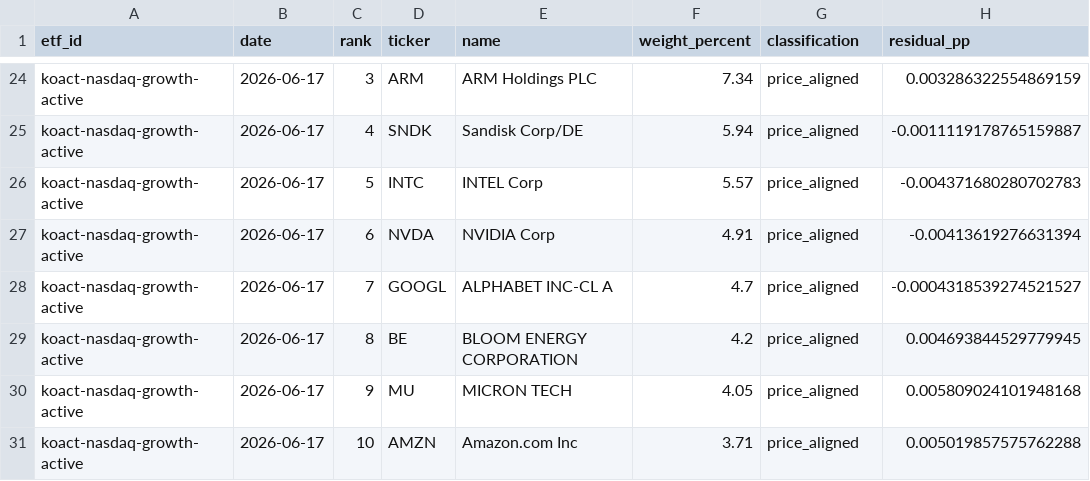
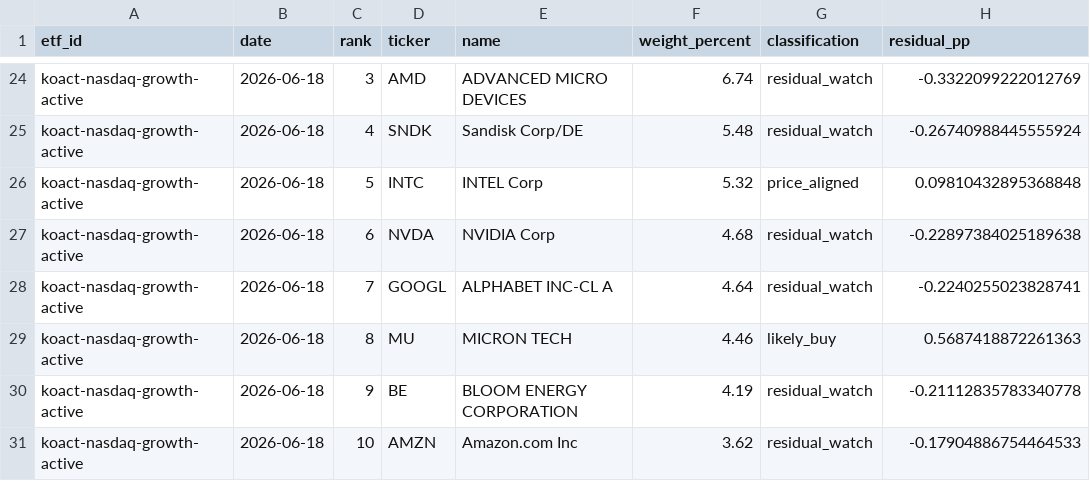
Before and after one commit to SonChangGi/etf-tracking, a CSV file: data/latest-summary.csv, drawn as a sheet; only a part is shown, gaps mark what is left out; removed rows and columns are numbered as before the commit, all else as after; the diff covers the shown part only; the diff names each change by its address in the sheet, - before the commit and + after, or states it on an @@ line.

```diff
--- a/data/latest-summary.csv
+++ b/data/latest-summary.csv
-B24:B28 (date): 2026-06-17
+B24:B28 (date): 2026-06-18
-D24 (ticker): ARM
+D24 (ticker): AMD
-E24 (name): ARM Holdings PLC
+E24 (name): ADVANCED MICRO DEVICES
-F24 (weight_percent): 7.34
+F24 (weight_percent): 6.74
-G24:G25 (classification): price_aligned
+G24:G25 (classification): residual_watch
-H24 (residual_pp): 0.003286322554869159
+H24 (residual_pp): -0.3322099222012769
-F25 (weight_percent): 5.94
+F25 (weight_percent): 5.48
-H25 (residual_pp): -0.0011119178765159887
+H25 (residual_pp): -0.26740988445555924
-F26 (weight_percent): 5.57
+F26 (weight_percent): 5.32
-H26 (residual_pp): -0.004371680280702783
+H26 (residual_pp): 0.09810432895368848
-F27 (weight_percent): 4.91
+F27 (weight_percent): 4.68
-G27:G28 (classification): price_aligned
+G27:G28 (classification): residual_watch
-H27 (residual_pp): -0.00413619276631394
+H27 (residual_pp): -0.22897384025189638
-F28 (weight_percent): 4.7
+F28 (weight_percent): 4.64
-H28 (residual_pp): -0.0004318539274521527
+H28 (residual_pp): -0.2240255023828741
+row 29: koact-nasdaq-growth-active | 2026-06-18 | 8 | MU | MICRON TECH | 4.46 | likely_buy | 0.5687418872261363
-B30 (date): 2026-06-17
+B30 (date): 2026-06-18
-C30 (rank): 8
+C30 (rank): 9
-F30 (weight_percent): 4.2
+F30 (weight_percent): 4.19
-G30 (classification): price_aligned
+G30 (classification): residual_watch
-H30 (residual_pp): 0.004693844529779945
+H30 (residual_pp): -0.21112835783340778
-row 30: koact-nasdaq-growth-active | 2026-06-17 | 9 | MU | MICRON TECH | 4.05 | price_aligned | 0.005809024101948168
-B31 (date): 2026-06-17
+B31 (date): 2026-06-18
-F31 (weight_percent): 3.71
+F31 (weight_percent): 3.62
-G31 (classification): price_aligned
+G31 (classification): residual_watch
-H31 (residual_pp): 0.005019857575762288
+H31 (residual_pp): -0.17904886754464533
```
Also changed, not shown: 85 edited cells elsewhere in this file, 5 other files.
